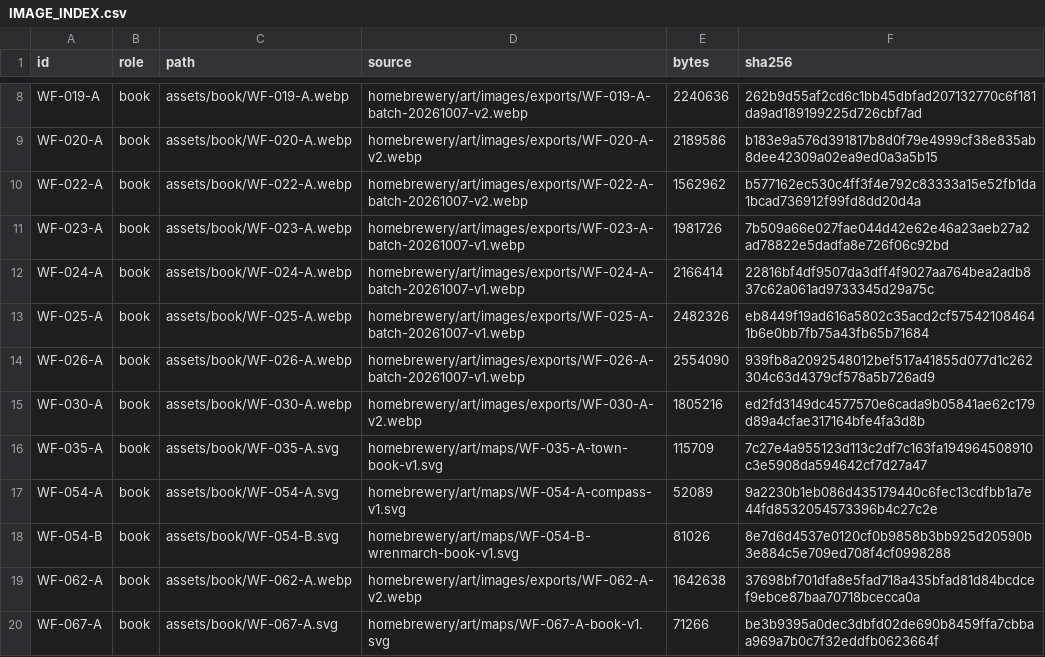
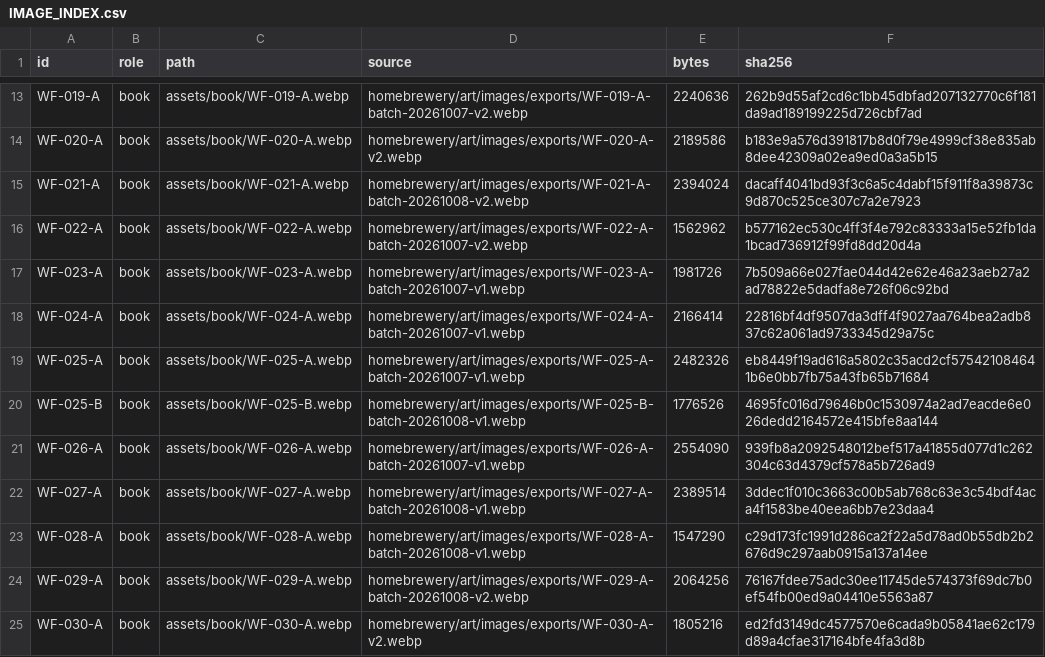
Before and after one commit to Venator-Ignis/WeaveFall, a CSV file: IMAGE_INDEX.csv, drawn as a sheet; only a part is shown, gaps mark what is left out; the shorter side is filled out with more unchanged rows; the diff covers the shown part only; the diff names each change by its address in the sheet, - before the commit and + after, or states it on an @@ line.

Commit message:
Update WeaveFall artwork, maps and watercolour mask assets

```diff
--- a/IMAGE_INDEX.csv
+++ b/IMAGE_INDEX.csv
+row 15: WF-021-A | book | assets/book/WF-021-A.webp | homebrewery/art/images/exports/WF-021-A-batch-20261008-v2.webp | 2394024 | dacaff4041bd93f3c6a5c4dabf15f911f8a39873c9d870c525ce307c7a2e7923
+row 20: WF-025-B | book | assets/book/WF-025-B.webp | homebrewery/art/images/exports/WF-025-B-batch-20261008-v1.webp | 1776526 | 4695fc016d79646b0c1530974a2ad7eacde6e026dedd2164572e415bfe8aa144
+row 22: WF-027-A | book | assets/book/WF-027-A.webp | homebrewery/art/images/exports/WF-027-A-batch-20261008-v1.webp | 2389514 | 3ddec1f010c3663c00b5ab768c63e3c54bdf4aca4f1583be40eea6bb7e23daa4
+row 23: WF-028-A | book | assets/book/WF-028-A.webp | homebrewery/art/images/exports/WF-028-A-batch-20261008-v1.webp | 1547290 | c29d173fc1991d286ca2f22a5d78ad0b55db2b2676d9c297aab0915a137a14ee
+row 24: WF-029-A | book | assets/book/WF-029-A.webp | homebrewery/art/images/exports/WF-029-A-batch-20261008-v2.webp | 2064256 | 76167fdee75adc30ee11745de574373f69dc7b0ef54fb00ed9a04410e5563a87
```
Also changed, not shown: 17 added rows elsewhere in this file, 24 other files.
